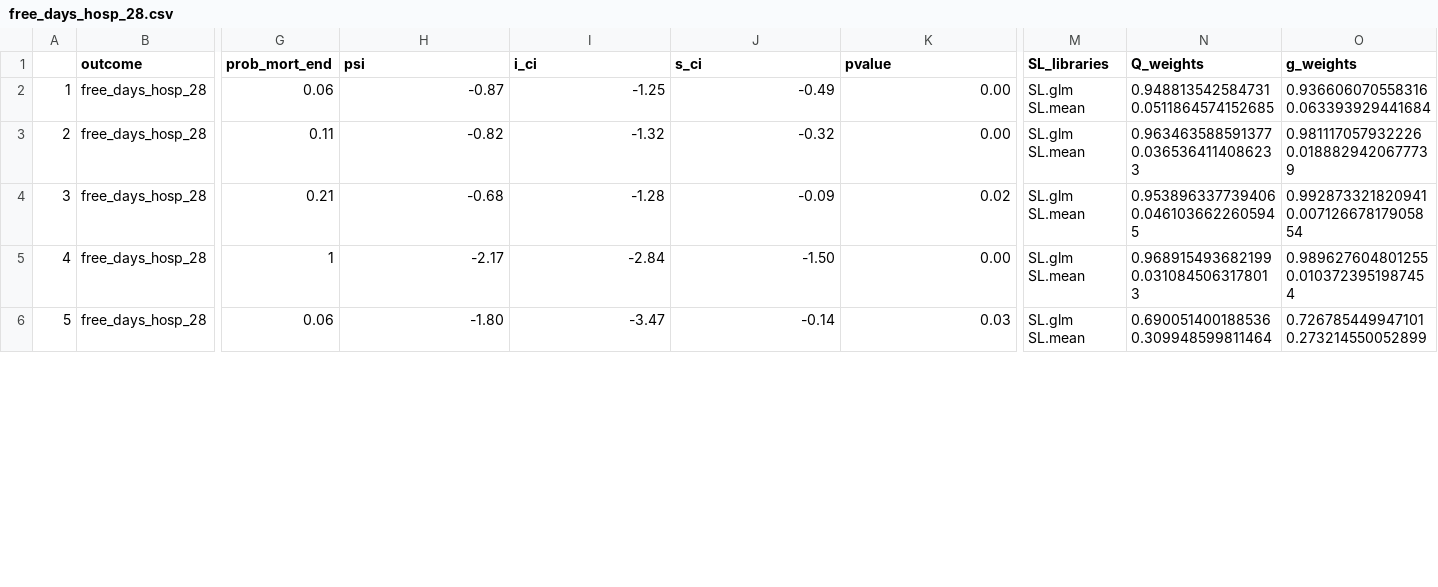
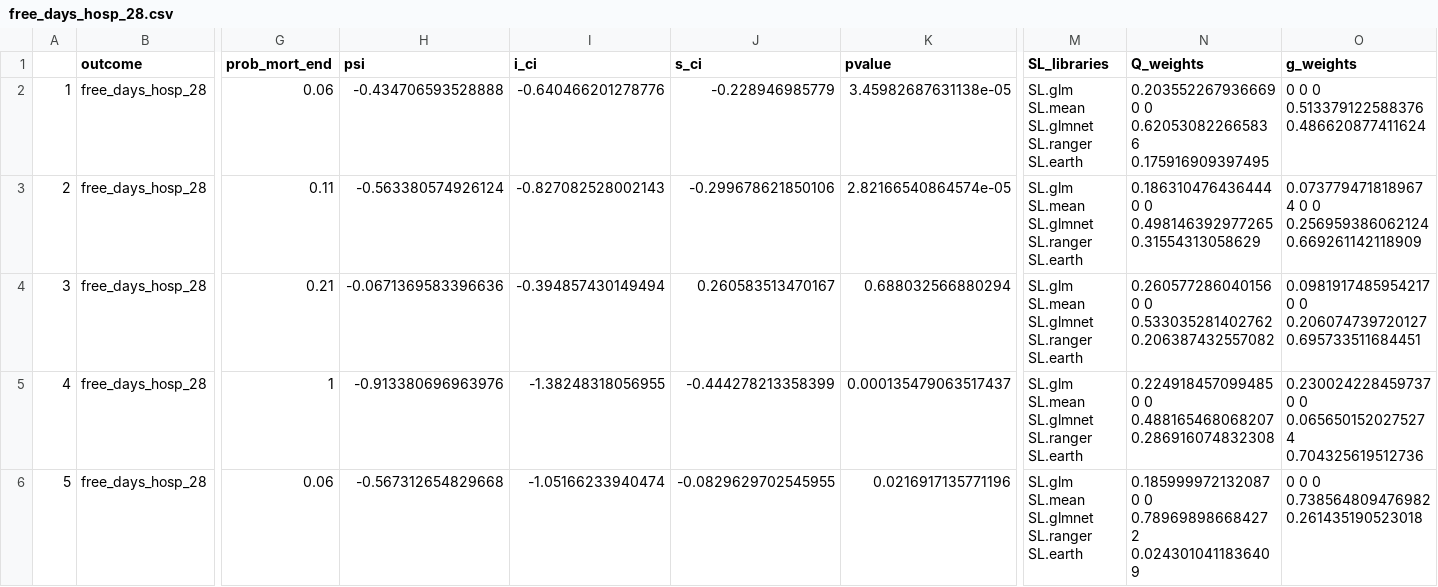
Before and after one commit to joamats/mit-tmle-sepsis, a CSV file: results/prob_mort/MIMIC/free_days_hosp_28.csv, drawn as a sheet; only a part is shown, gaps mark what is left out; the diff covers the shown part only; the diff names each change by its address in the sheet, - before the commit and + after, or states it on an @@ line.

```diff
--- a/results/prob_mort/MIMIC/free_days_hosp_28.csv
+++ b/results/prob_mort/MIMIC/free_days_hosp_28.csv
-H2 (psi): -0.87
+H2 (psi): -0.434706593528888
-I2 (i_ci): -1.25
+I2 (i_ci): -0.640466201278776
-J2 (s_ci): -0.49
+J2 (s_ci): -0.228946985779
-K2 (pvalue): 0.00
+K2 (pvalue): 3.45982687631138e-05
-M2:M6 (SL_libraries): SL.glm SL.mean
+M2:M6 (SL_libraries): SL.glm SL.mean SL.glmnet SL.ranger SL.earth
-N2 (Q_weights): 0.948813542584731 0.0511864574152685
+N2 (Q_weights): 0.203552267936669 0 0 0.620530822665836 0.175916909397495
-O2 (g_weights): 0.936606070558316 0.063393929441684
+O2 (g_weights): 0 0 0 0.513379122588376 0.486620877411624
-H3 (psi): -0.82
+H3 (psi): -0.563380574926124
-I3 (i_ci): -1.32
+I3 (i_ci): -0.827082528002143
-J3 (s_ci): -0.32
+J3 (s_ci): -0.299678621850106
-K3 (pvalue): 0.00
+K3 (pvalue): 2.82166540864574e-05
-N3 (Q_weights): 0.963463588591377 0.0365364114086233
+N3 (Q_weights): 0.186310476436444 0 0 0.498146392977265 0.31554313058629
-O3 (g_weights): 0.981117057932226 0.0188829420677739
+O3 (g_weights): 0.0737794718189674 0 0 0.256959386062124 0.669261142118909
-H4 (psi): -0.68
+H4 (psi): -0.0671369583396636
-I4 (i_ci): -1.28
+I4 (i_ci): -0.394857430149494
-J4 (s_ci): -0.09
+J4 (s_ci): 0.260583513470167
-K4 (pvalue): 0.02
+K4 (pvalue): 0.688032566880294
-N4 (Q_weights): 0.953896337739406 0.0461036622605945
+N4 (Q_weights): 0.260577286040156 0 0 0.533035281402762 0.206387432557082
-O4 (g_weights): 0.992873321820941 0.00712667817905854
+O4 (g_weights): 0.0981917485954217 0 0 0.206074739720127 0.695733511684451
-H5 (psi): -2.17
+H5 (psi): -0.913380696963976
-I5 (i_ci): -2.84
+I5 (i_ci): -1.38248318056955
-J5 (s_ci): -1.50
+J5 (s_ci): -0.444278213358399
-K5 (pvalue): 0.00
+K5 (pvalue): 0.000135479063517437
-N5 (Q_weights): 0.968915493682199 0.0310845063178013
+N5 (Q_weights): 0.224918457099485 0 0 0.488165468068207 0.286916074832308
-O5 (g_weights): 0.989627604801255 0.0103723951987454
+O5 (g_weights): 0.230024228459737 0 0 0.0656501520275274 0.704325619512736
-H6 (psi): -1.80
+H6 (psi): -0.567312654829668
-I6 (i_ci): -3.47
+I6 (i_ci): -1.05166233940474
-J6 (s_ci): -0.14
+J6 (s_ci): -0.0829629702545955
-K6 (pvalue): 0.03
+K6 (pvalue): 0.0216917135771196
-N6 (Q_weights): 0.690051400188536 0.309948599811464
+N6 (Q_weights): 0.185999972132087 0 0 0.789698986684272 0.0243010411836409
-O6 (g_weights): 0.726785449947101 0.273214550052899
+O6 (g_weights): 0 0 0 0.738564809476982 0.261435190523018
```
Also changed, not shown: 133 edited cells elsewhere in this file, results/prob_mort/MIMIC/blood_yes.csv, results/prob_mort/MIMIC/free_days_mv_28.csv, 27 other files.
